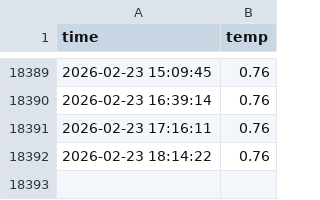
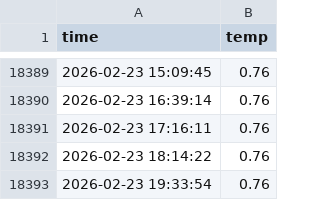
Before and after one commit to sundaah/seoul_weather_5m, a CSV file: seoul_weather.csv, drawn as a sheet; only a part is shown, gaps mark what is left out; the diff names each change by its address in the sheet, - before the commit and + after, or states it on an @@ line.

```diff
--- a/seoul_weather.csv
+++ b/seoul_weather.csv
+row 18393: 2026-02-23 19:33:54 | 0.76
```
